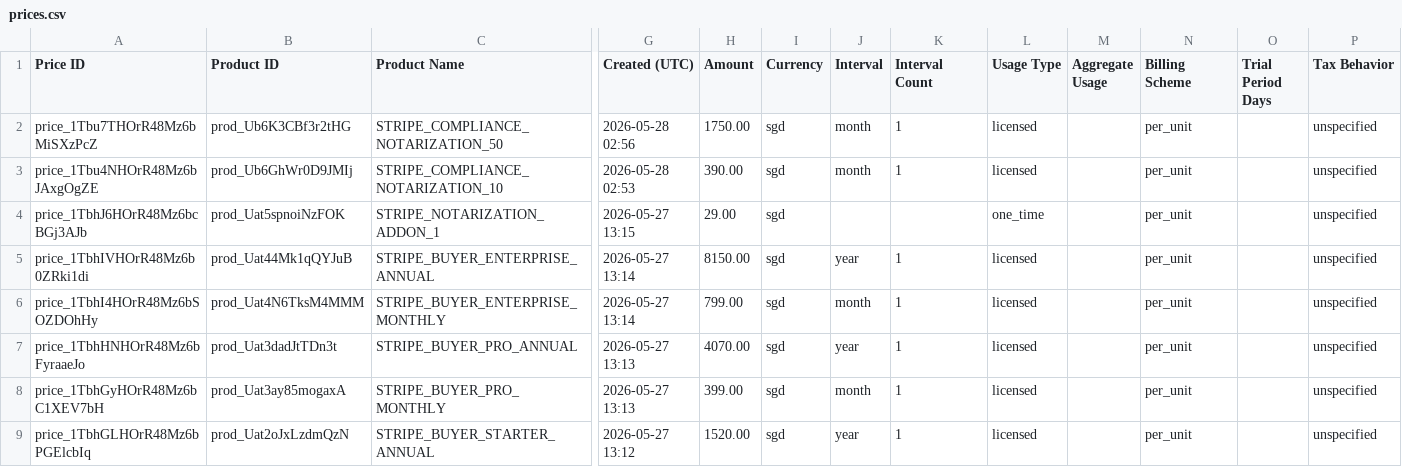
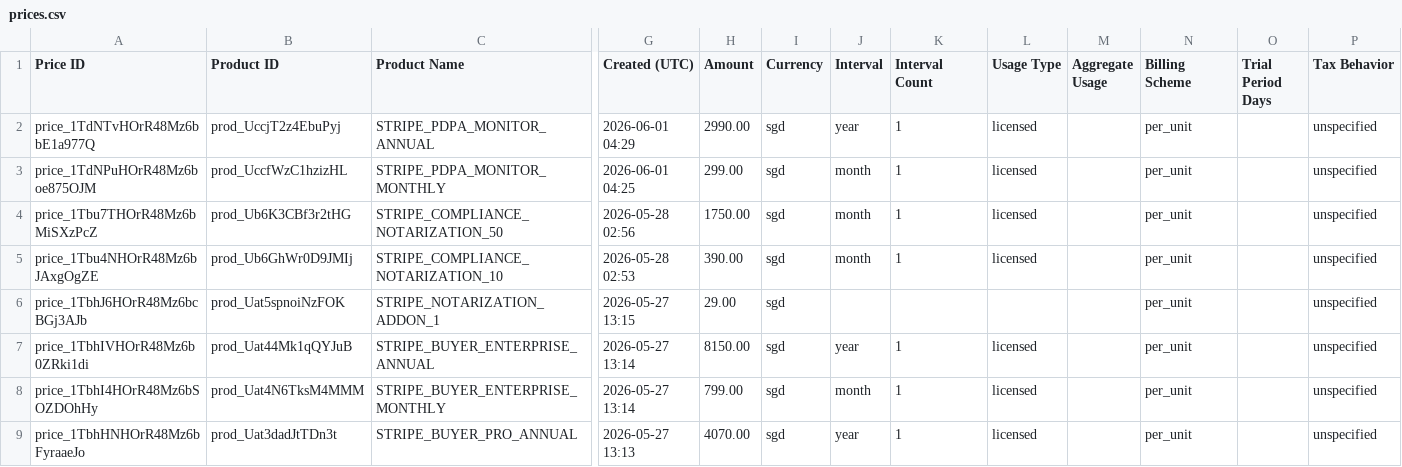
Before and after one commit to Alfred-ZinMinKhant/booppa_backend, a CSV file: prices.csv, drawn as a sheet; only a part is shown, gaps mark what is left out; the shorter side is filled out with more unchanged rows; addresses are those after the commit; rows hold the shown columns only; the diff names each change by its address in the sheet, - before the commit and + after, or states it on an @@ line.

```diff
--- a/prices.csv
+++ b/prices.csv
+row 2: price_1TdNTvHOrR48Mz6bbE1a977Q | prod_UccjT2z4EbuPyj | STRIPE_PDPA_MONITOR_ANNUAL | 2026-06-01 04:29 | 2990.00 | sgd | year | 1 | licensed |  | per_unit |  | unspecified
+row 3: price_1TdNPuHOrR48Mz6boe875OJM | prod_UccfWzC1hzizHL | STRIPE_PDPA_MONITOR_MONTHLY | 2026-06-01 04:25 | 299.00 | sgd | month | 1 | licensed |  | per_unit |  | unspecified
-L6 (Usage Type): one_time
+L6 (Usage Type): (empty)
```
Also changed, not shown: 6 other files.
